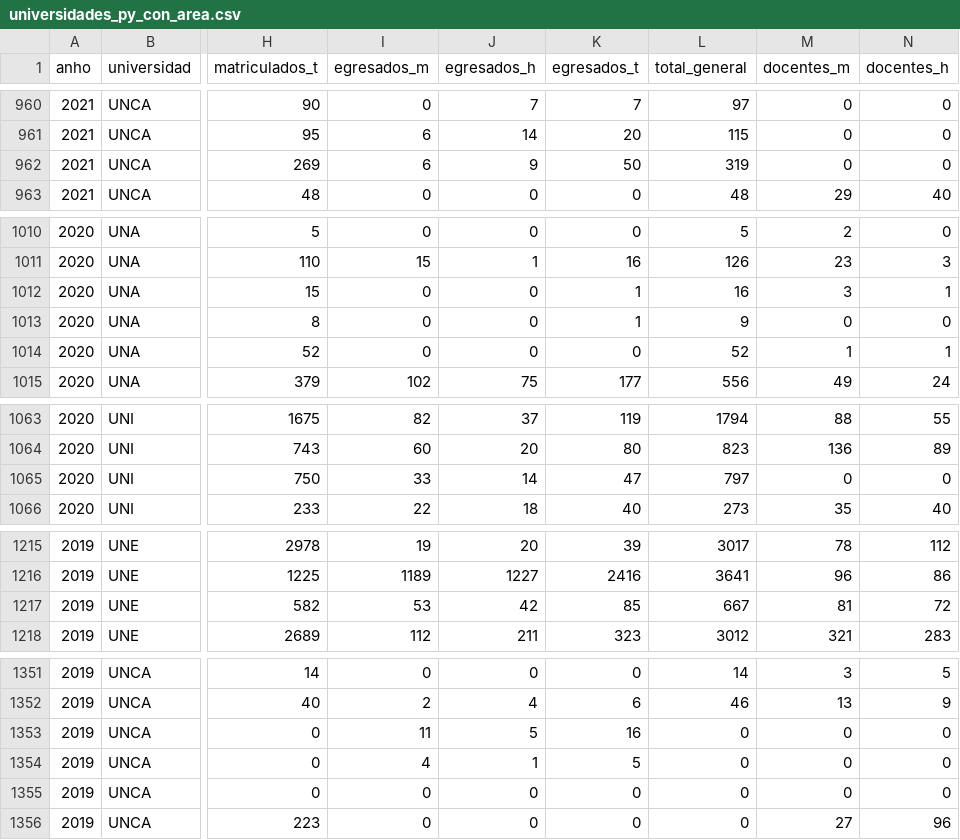
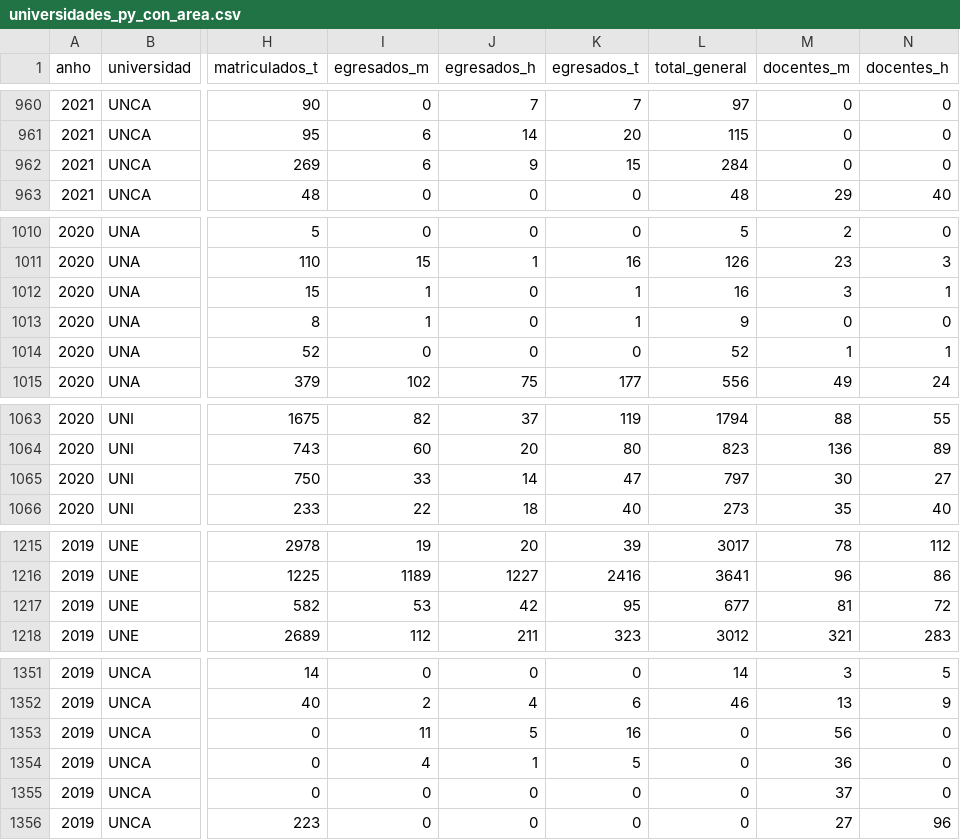
Before and after one commit to hectorpyco/BAGP_UNIV_PY_data_viz, a CSV file: universidades_py_con_area.csv, drawn as a sheet; only a part is shown, gaps mark what is left out; the diff covers the shown part only; the diff names each change by its address in the sheet, - before the commit and + after, or states it on an @@ line.

```diff
--- a/universidades_py_con_area.csv
+++ b/universidades_py_con_area.csv
-K962 (egresados_t): 50
+K962 (egresados_t): 15
-L962 (total_general): 319
+L962 (total_general): 284
-I1012:I1013 (egresados_m): 0
+I1012:I1013 (egresados_m): 1
-M1065 (docentes_m): 0
+M1065 (docentes_m): 30
-N1065 (docentes_h): 0
+N1065 (docentes_h): 27
-K1217 (egresados_t): 85
+K1217 (egresados_t): 95
-L1217 (total_general): 667
+L1217 (total_general): 677
-M1353 (docentes_m): 0
+M1353 (docentes_m): 56
-M1354 (docentes_m): 0
+M1354 (docentes_m): 36
-M1355 (docentes_m): 0
+M1355 (docentes_m): 37
```
Also changed, not shown: 39 edited cells elsewhere in this file.
